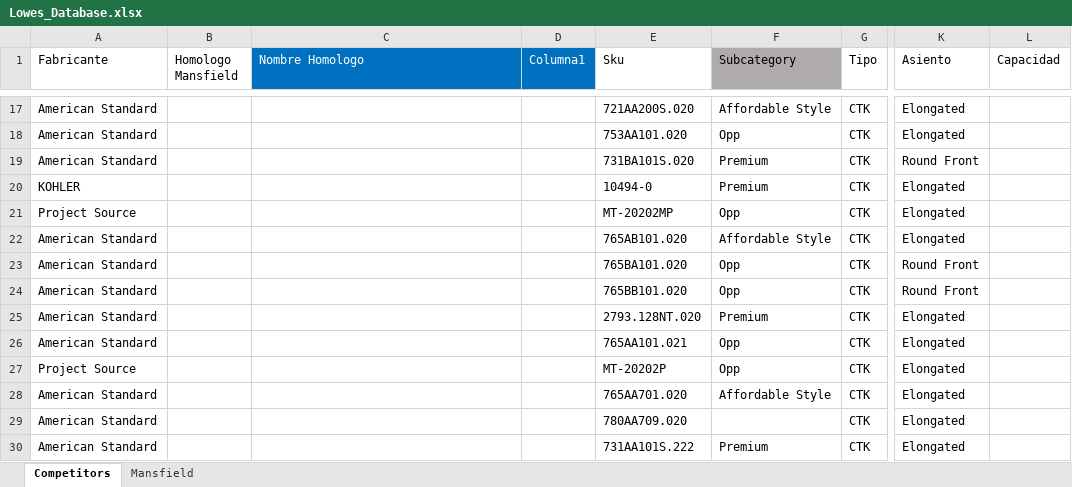
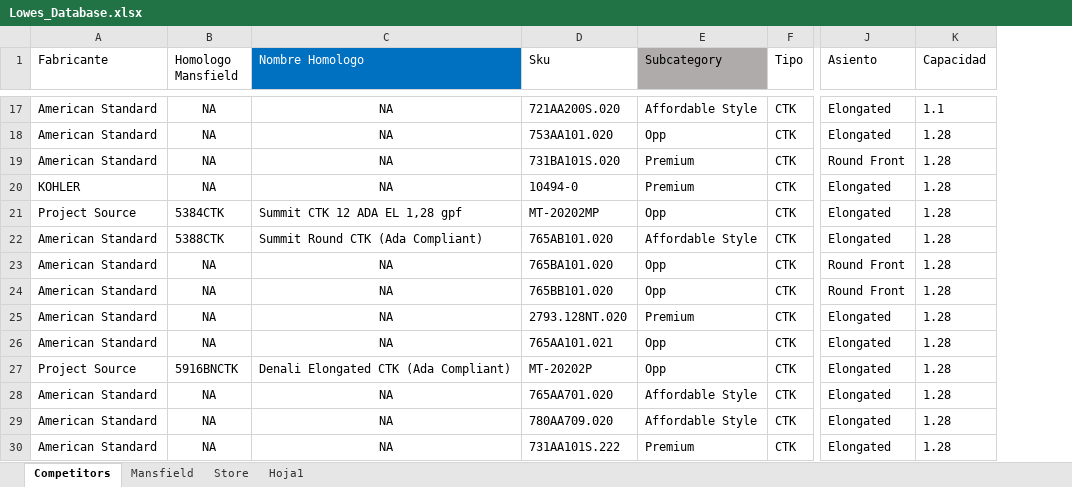
Before and after one commit to jmonsa13/Scrapping, an Excel workbook: XX_Master_database/Lowes_Database.xlsx, sheet Competitors, drawn as a sheet; only a part is shown, gaps mark what is left out; values as stored, in another font and other column widths than the file's, no borders; table styles not drawn; removed rows and columns are numbered as before the commit, all else as after; the diff covers the shown part only; the diff names each change by its address in the sheet, - before the commit and + after, or states it on an @@ line.

```diff
--- a/XX_Master_database/Lowes_Database.xlsx (sheet Competitors)
+++ b/XX_Master_database/Lowes_Database.xlsx (sheet Competitors)
+sheet tab: Store
+sheet tab: Hoja1
-column D (Columna1), empty
-B17:B20 (Homologo Mansfield): (empty)
+B17:B20 (Homologo Mansfield): NA
-C17:C20 (Nombre Homologo): (empty)
+C17:C20 (Nombre Homologo): NA
-K17 (Capacidad): (empty)
+K17 (Capacidad): 1.1
-K18:K30 (Capacidad): (empty)
+K18:K30 (Capacidad): 1.28
-B21 (Homologo Mansfield): (empty)
+B21 (Homologo Mansfield): 5384CTK
-C21 (Nombre Homologo): (empty)
+C21 (Nombre Homologo): Summit CTK 12 ADA EL 1,28 gpf
-B22 (Homologo Mansfield): (empty)
+B22 (Homologo Mansfield): 5388CTK
-C22 (Nombre Homologo): (empty)
+C22 (Nombre Homologo): Summit Round CTK (Ada Compliant)
-B23:B26 (Homologo Mansfield): (empty)
+B23:B26 (Homologo Mansfield): NA
-C23:C26 (Nombre Homologo): (empty)
+C23:C26 (Nombre Homologo): NA
-B27 (Homologo Mansfield): (empty)
+B27 (Homologo Mansfield): 5916BNCTK
-C27 (Nombre Homologo): (empty)
+C27 (Nombre Homologo): Denali Elongated CTK (Ada Compliant)
-B28:B30 (Homologo Mansfield): (empty)
+B28:B30 (Homologo Mansfield): NA
-C28:C30 (Nombre Homologo): (empty)
+C28:C30 (Nombre Homologo): NA
-E29 (Subcategory): (empty)
+E29 (Subcategory): Affordable Style
```
Also changed, not shown: 14 added rows and 45 edited cells elsewhere in this sheet, sheet Mansfield.
